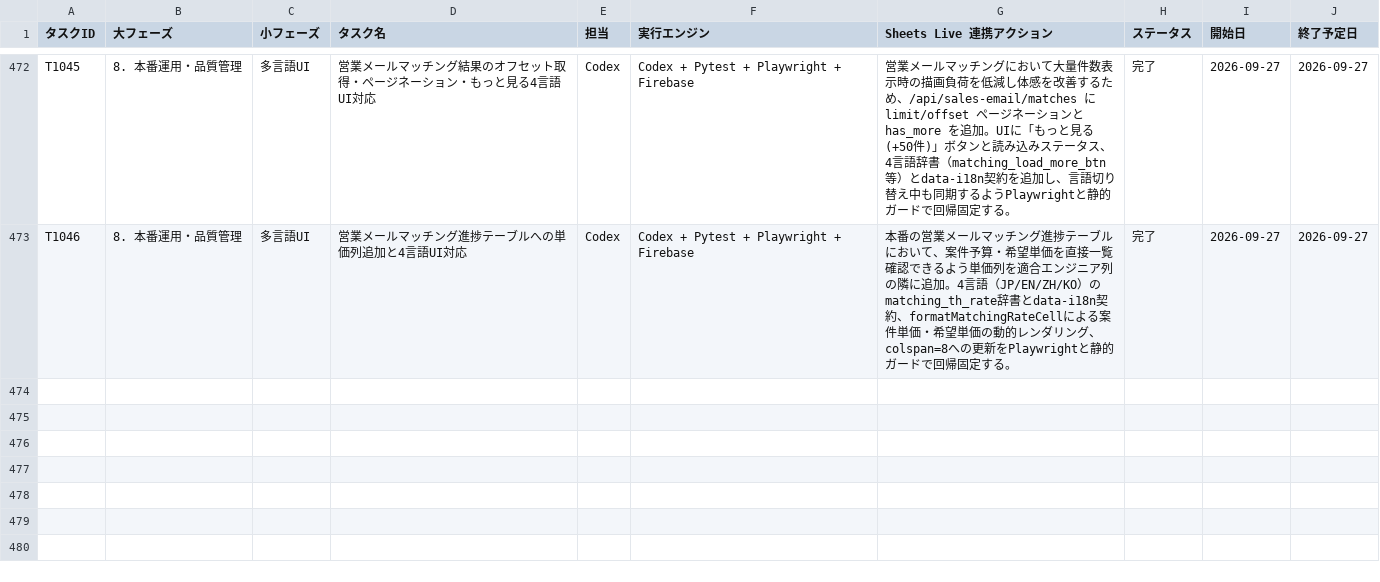
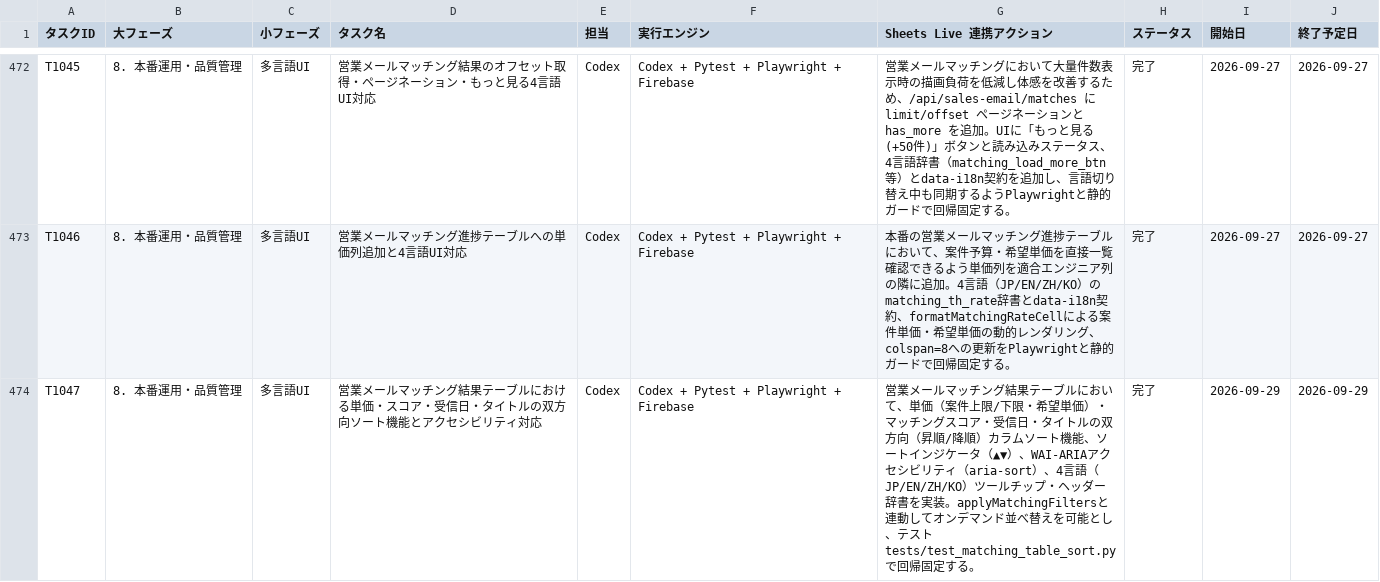
Before and after one commit to kanta13jp1/mighty-link-ai-connect, a TSV file: data/WBS.tsv, drawn as a sheet; only a part is shown, gaps mark what is left out; the diff names each change by its address in the sheet, - before the commit and + after, or states it on an @@ line.

Commit message:
feat: add sortable columns to matching table with 4-lang i18n (T1047, #378)

```diff
--- a/data/WBS.tsv
+++ b/data/WBS.tsv
+row 474: T1047 | 8. 本番運用・品質管理 | 多言語UI | 営業メールマッチング結果テーブルにおける単価・スコア・受信日・タイトルの双方向ソート機能とアクセシビリティ対応 | Codex | Codex + Pytest + Playwright + Firebase | 営業メールマッチング結果テーブルにおいて、単価（案件上限/下限・希望単価）・マッチングスコア・受信日・タイトルの双方向（昇順/降順）カラムソート機能、ソートインジケータ（▲▼）、WAI-ARIAアクセシビリティ（aria-sort）、4言語（JP/EN/ZH/KO）ツールチップ・ヘッダー辞書を実装。applyMatchingFiltersと連動してオンデマンド並べ替えを可能とし、テストtests/test_matching_table_sort.pyで回帰固定する。 | 完了 | 2026-09-29 | 2026-09-29
```
Also changed, not shown: data/issues_tracker.tsv, 29 other files.
